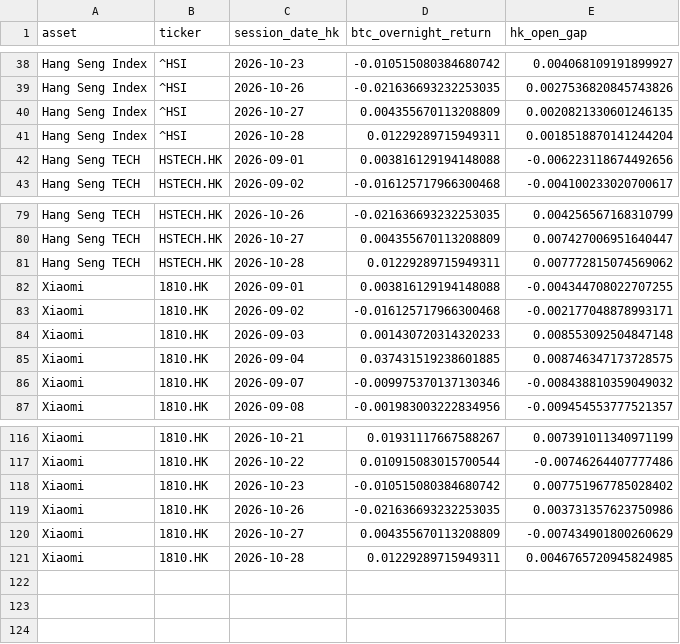
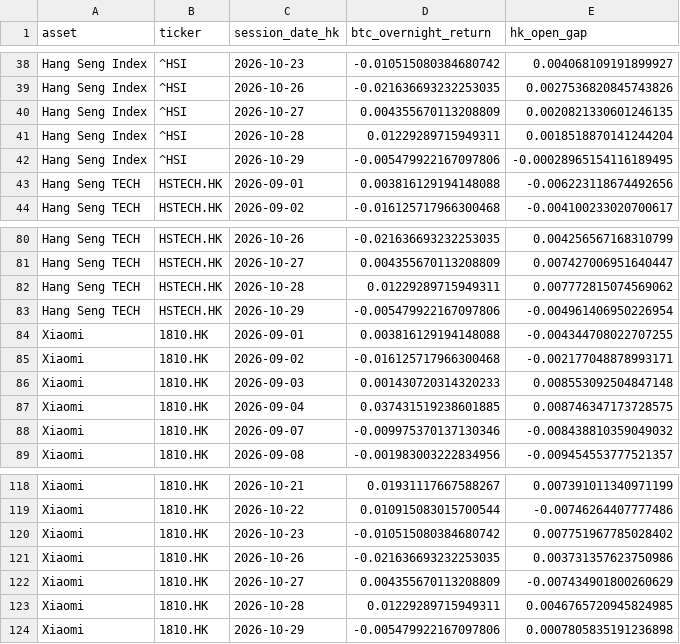
Before and after one commit to Patoinks/Test, a CSV file: data/hk_btc_overnight_latest.csv, drawn as a sheet; only a part is shown, gaps mark what is left out; the diff names each change by its address in the sheet, - before the commit and + after, or states it on an @@ line.

```diff
--- a/data/hk_btc_overnight_latest.csv
+++ b/data/hk_btc_overnight_latest.csv
+row 42: Hang Seng Index | ^HSI | 2026-10-29 | -0.005479922167097806 | -0.00028965154116189495
+row 83: Hang Seng TECH | HSTECH.HK | 2026-10-29 | -0.005479922167097806 | -0.004961406950226954
+row 124: Xiaomi | 1810.HK | 2026-10-29 | -0.005479922167097806 | 0.0007805835191236898
```
Also changed, not shown: data/hk_btc_history.csv, data/hk_btc_lags_latest.csv, 6 other files.
